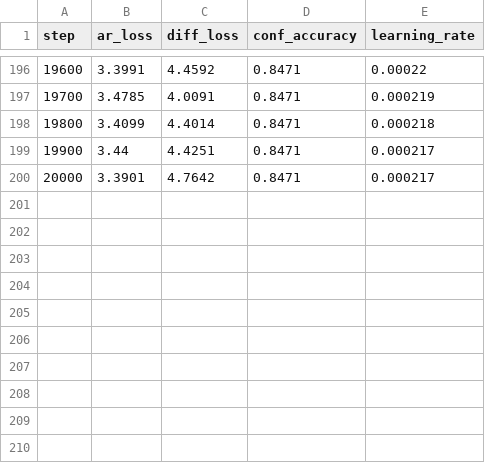
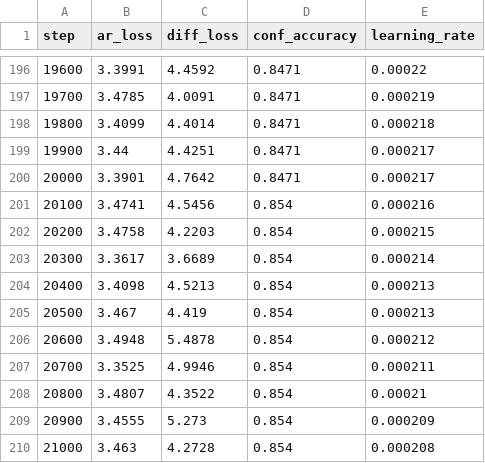
Before and after one commit to BITBANSHEE-C137/KahnemanHybridExperiment, a CSV file: experiments/training_steps.csv, drawn as a sheet; only a part is shown, gaps mark what is left out; the diff names each change by its address in the sheet, - before the commit and + after, or states it on an @@ line.

Commit message:
Update experiment CSVs (auto-export at step 9000)

```diff
--- a/experiments/training_steps.csv
+++ b/experiments/training_steps.csv
+row 201: 20100 | 3.4741 | 4.5456 | 0.854 | 0.000216
+row 202: 20200 | 3.4758 | 4.2203 | 0.854 | 0.000215
+row 203: 20300 | 3.3617 | 3.6689 | 0.854 | 0.000214
+row 204: 20400 | 3.4098 | 4.5213 | 0.854 | 0.000213
+row 205: 20500 | 3.467 | 4.419 | 0.854 | 0.000213
+row 206: 20600 | 3.4948 | 5.4878 | 0.854 | 0.000212
+row 207: 20700 | 3.3525 | 4.9946 | 0.854 | 0.000211
+row 208: 20800 | 3.4807 | 4.3522 | 0.854 | 0.00021
+row 209: 20900 | 3.4555 | 5.273 | 0.854 | 0.000209
+row 210: 21000 | 3.463 | 4.2728 | 0.854 | 0.000208
```
Also changed, not shown: experiments/eval_metrics.csv.
